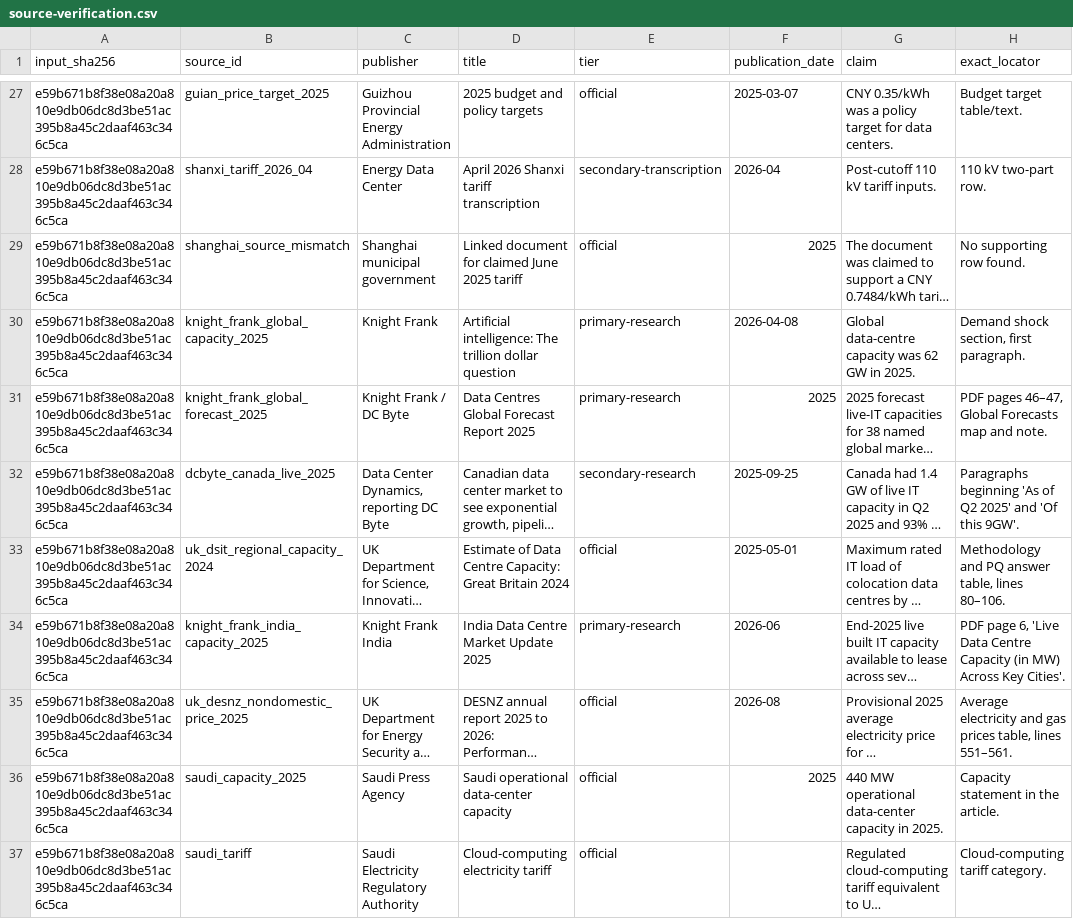
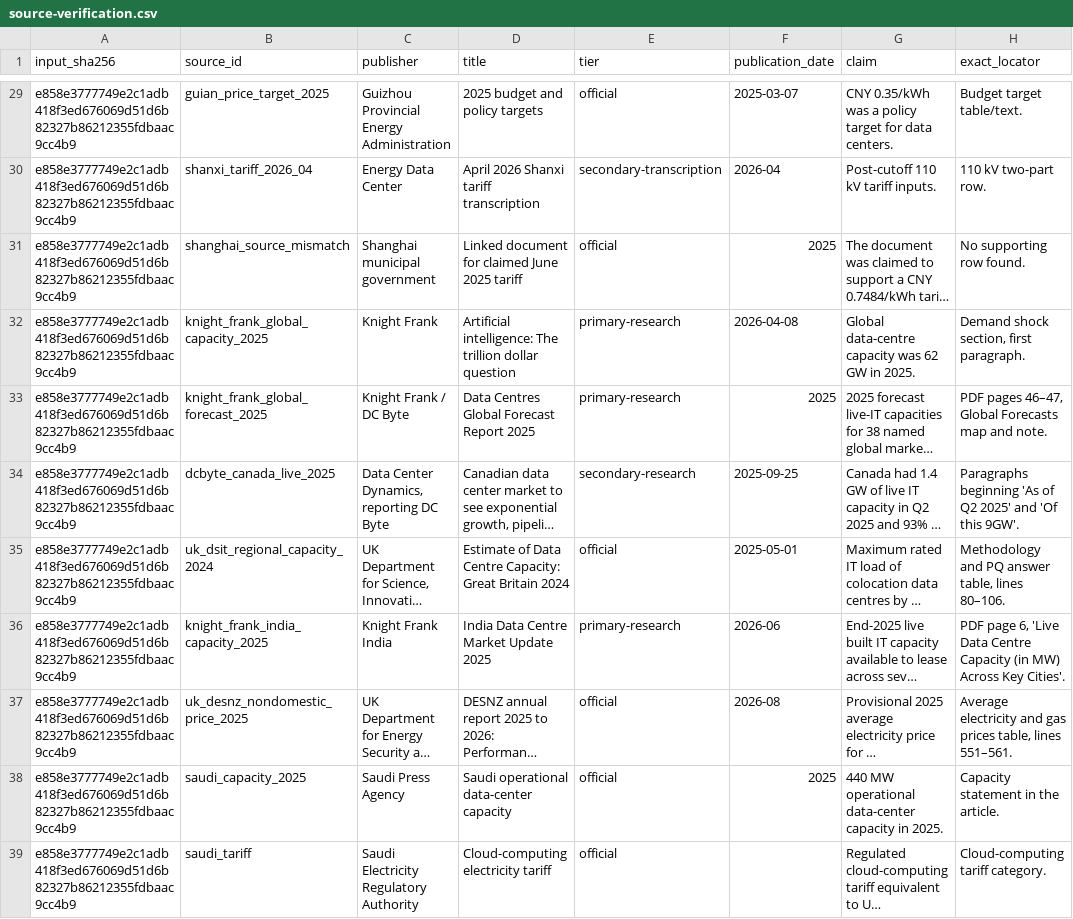
Before and after one commit to qrlow/compute-cost-curve, a CSV file: audit/source-verification.csv, drawn as a sheet; only a part is shown, gaps mark what is left out; long unchanged cells end in …; addresses are those after the commit; the diff covers the shown part only; the diff names each change by its address in the sheet, - before the commit and + after, or states it on an @@ line.

```diff
--- a/audit/source-verification.csv
+++ b/audit/source-verification.csv
-A29:A39 (input_sha256): e59b671b8f38e08a20a810e9db06dc8d3be51ac395b8a45c2daaf463c346c5ca
+A29:A39 (input_sha256): e858e3777749e2c1adb418f3ed676069d51d6b82327b86212355fdbaac9cc4b9
```
Also changed, not shown: 2 added rows and 27 edited cells elsewhere in this file, country-capacity-gaps.csv, coverage-summary.csv, 12 other files.
